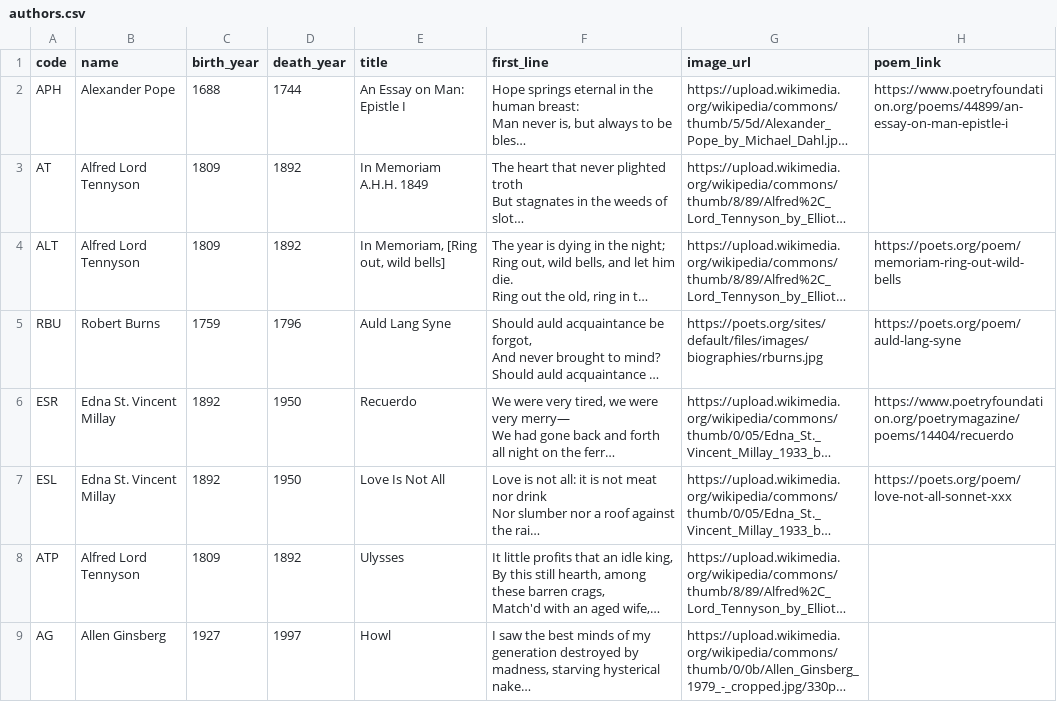
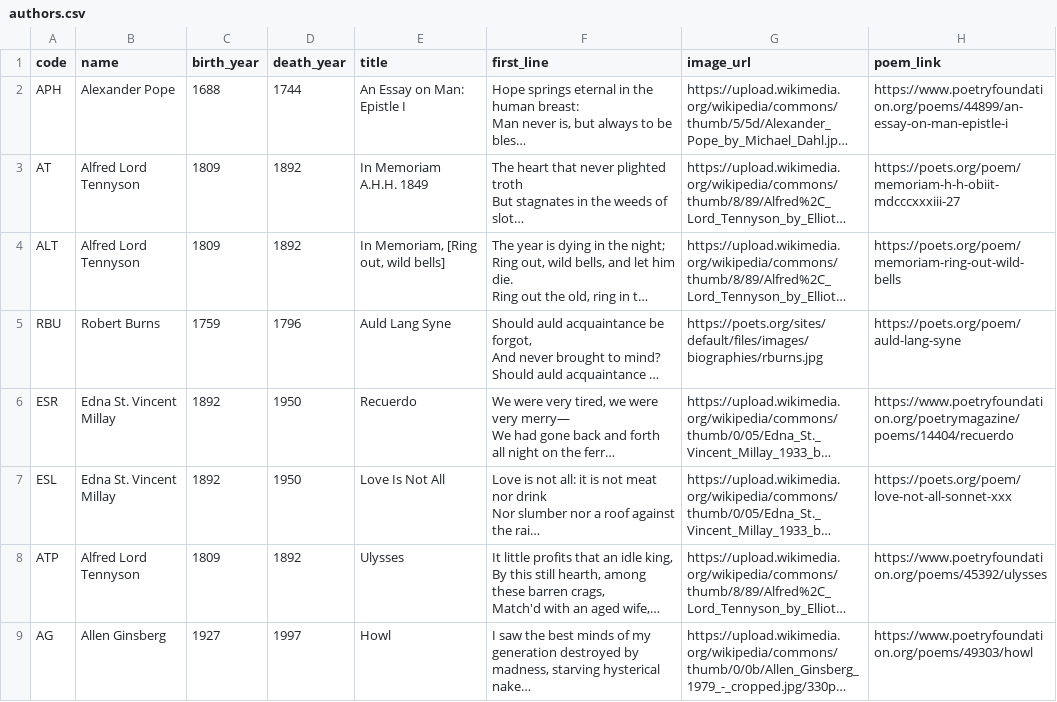
Before and after one commit to melaniewalsh/versedle, a CSV file: authors.csv, drawn as a sheet; only a part is shown; long unchanged cells end in …; the diff covers the shown part only; the diff names each change by its address in the sheet, - before the commit and + after, or states it on an @@ line.

```diff
--- a/authors.csv
+++ b/authors.csv
-H3 (poem_link): (empty)
+H3 (poem_link): https://poets.org/poem/memoriam-h-h-obiit-mdcccxxxiii-27
-H8 (poem_link): (empty)
+H8 (poem_link): https://www.poetryfoundation.org/poems/45392/ulysses
-H9 (poem_link): (empty)
+H9 (poem_link): https://www.poetryfoundation.org/poems/49303/howl
```
Also changed, not shown: 83 edited cells elsewhere in this file, 8 other files.
